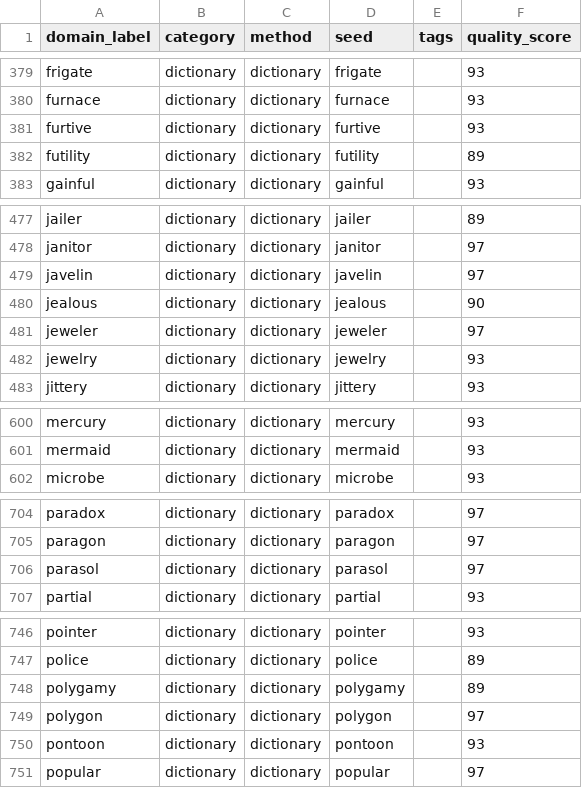
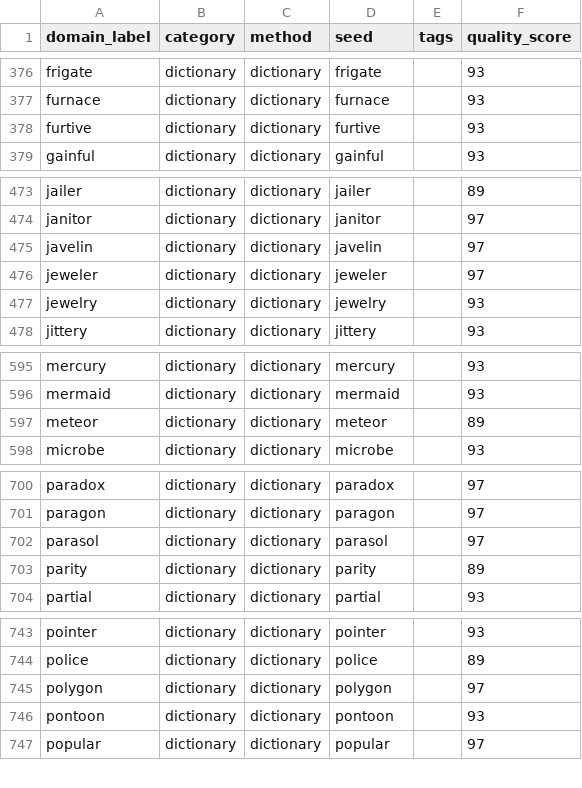
Before and after one commit to clintbailo94/unfus-si, a CSV file: data/candidates_dictionary.csv, drawn as a sheet; only a part is shown, gaps mark what is left out; the diff covers the shown part only.

```diff
--- a/data/candidates_dictionary.csv
+++ b/data/candidates_dictionary.csv
@@ -381,3 +378,2 @@ furnace,dictionary,dictionary,furnace,,93
 furtive,dictionary,dictionary,furtive,,93
-futility,dictionary,dictionary,futility,,89
 gainful,dictionary,dictionary,gainful,,93
@@ -479,3 +475,2 @@ janitor,dictionary,dictionary,janitor,,97
 javelin,dictionary,dictionary,javelin,,97
-jealous,dictionary,dictionary,jealous,,90
 jeweler,dictionary,dictionary,jeweler,,97
@@ -601,2 +596,3 @@ mercury,dictionary,dictionary,mercury,,93
 mermaid,dictionary,dictionary,mermaid,,93
+meteor,dictionary,dictionary,meteor,,89
 microbe,dictionary,dictionary,microbe,,93
@@ -706,2 +702,3 @@ paragon,dictionary,dictionary,paragon,,97
 parasol,dictionary,dictionary,parasol,,97
+parity,dictionary,dictionary,parity,,89
 partial,dictionary,dictionary,partial,,93
@@ -747,3 +744,2 @@ pointer,dictionary,dictionary,pointer,,93
 police,dictionary,dictionary,police,,89
-polygamy,dictionary,dictionary,polygamy,,89
 polygon,dictionary,dictionary,polygon,,97
```
Also changed, not shown: 6 added rows and 5 removed rows elsewhere in this file, data/candidates_domain_hacks.csv, 8 other files.
